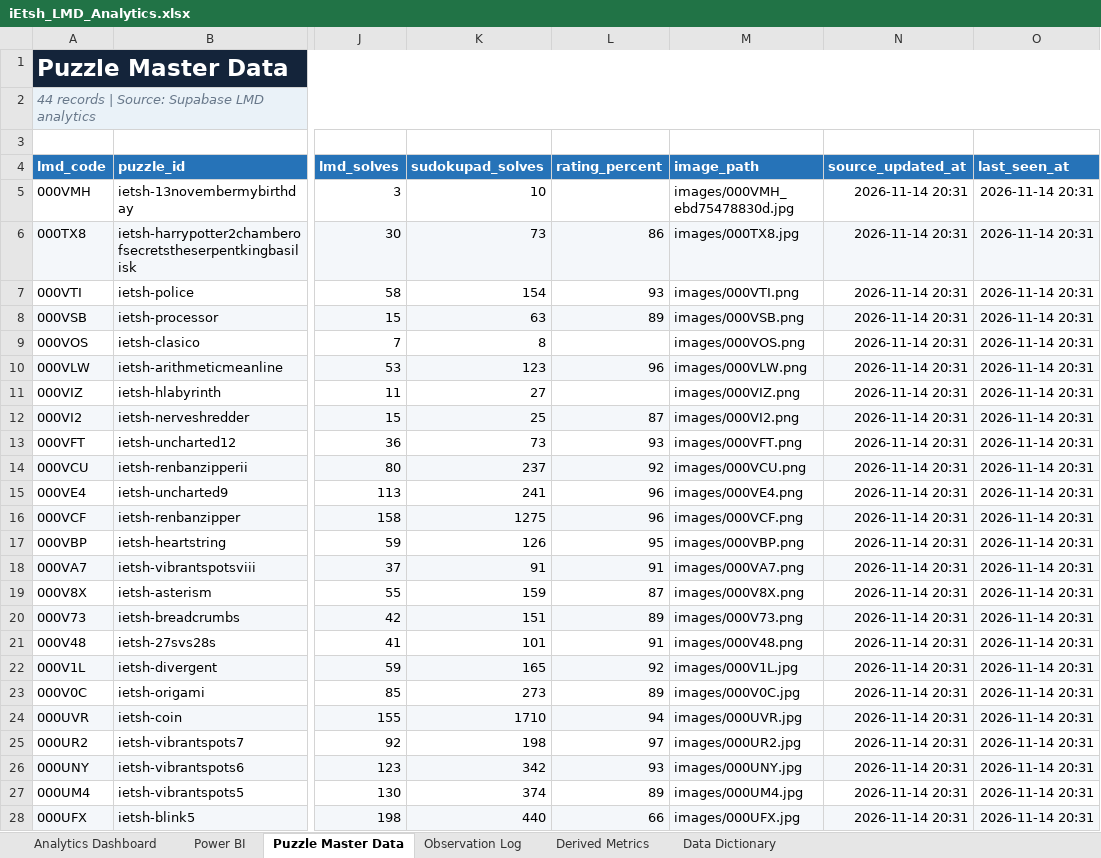
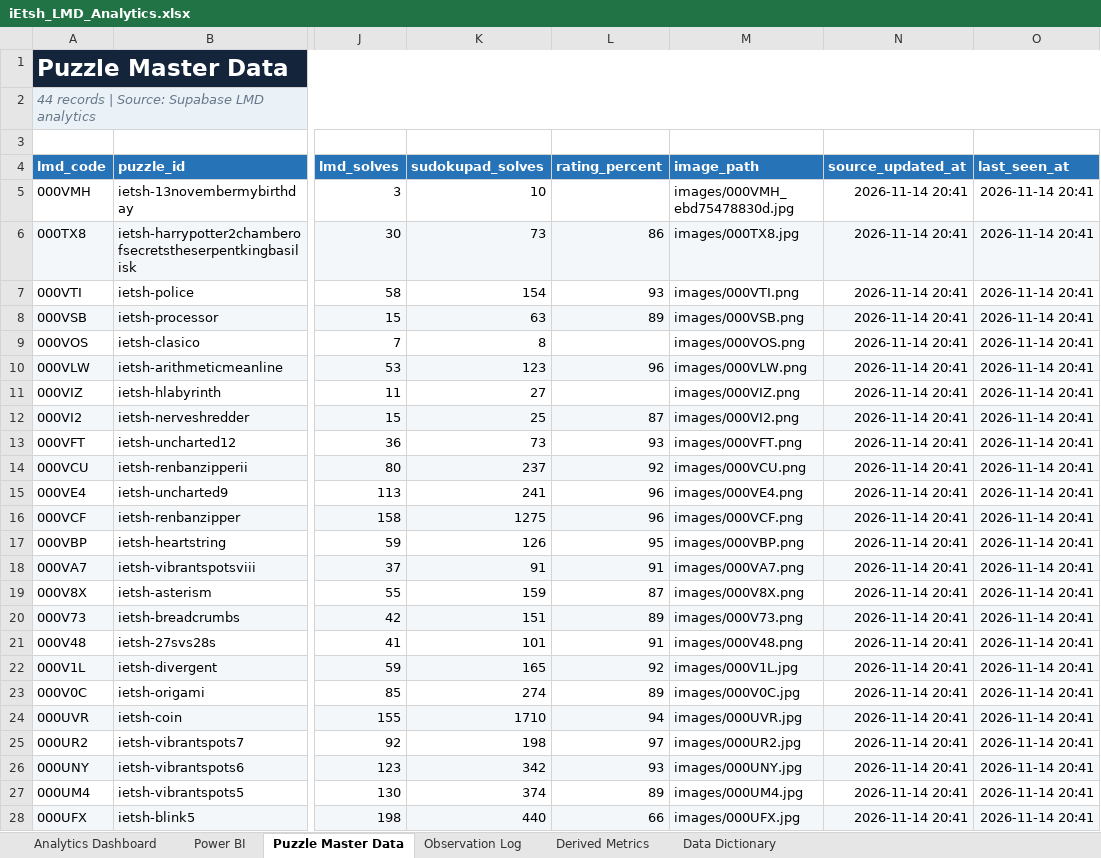
Before and after one commit to iEtsh/iEtsh.sudoku, an Excel workbook: sudoku-ietsh/ietsh/lmd/exports/iEtsh_LMD_Analytics.xlsx, sheet Puzzle Master Data, drawn as a sheet; only a part is shown, gaps mark what is left out; values as stored, in another font and other column widths than the file's, no borders; table styles not drawn; the diff covers the shown part only; the diff names each change by its address in the sheet, - before the commit and + after, or states it on an @@ line.

```diff
--- a/sudoku-ietsh/ietsh/lmd/exports/iEtsh_LMD_Analytics.xlsx (sheet Puzzle Master Data)
+++ b/sudoku-ietsh/ietsh/lmd/exports/iEtsh_LMD_Analytics.xlsx (sheet Puzzle Master Data)
-N5:N28 (source_updated_at): 2026-11-14 20:31
+N5:N28 (source_updated_at): 2026-11-14 20:41
-O5:O28 (last_seen_at): 2026-11-14 20:31
+O5:O28 (last_seen_at): 2026-11-14 20:41
-K23 (sudokupad_solves): 273
+K23 (sudokupad_solves): 274
```
Also changed, not shown: 40 edited cells elsewhere in this sheet, sheet Derived Metrics, sheet Observation Log, sheet Power BI, sheet Analytics Dashboard, sheet Data Dictionary, hidden cells, charts or pictures, sudoku-ietsh/ietsh/lmd/exports/raw-data/iEtsh_LMD_Raw_Data.xlsx.
